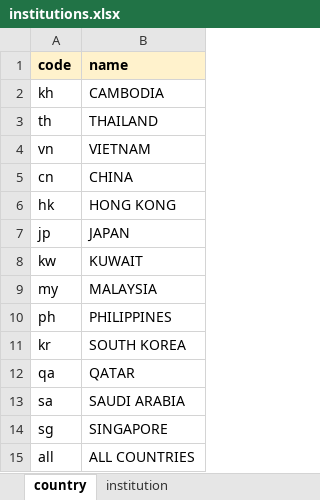
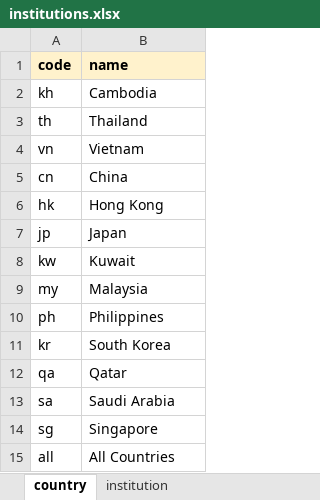
Before and after one commit to kawsangs/migrant-worker-rails, an Excel workbook: lib/samples/assets/csv/institutions.xlsx, sheet country, drawn as a sheet; values as stored, in another font and other column widths than the file's, no borders; charts and pictures not drawn; the diff names each change by its address in the sheet, - before the commit and + after, or states it on an @@ line.

```diff
--- a/lib/samples/assets/csv/institutions.xlsx (sheet country)
+++ b/lib/samples/assets/csv/institutions.xlsx (sheet country)
-B2 (name): CAMBODIA
+B2 (name): Cambodia
-B3 (name): THAILAND
+B3 (name): Thailand
-B4 (name): VIETNAM
+B4 (name): Vietnam
-B5 (name): CHINA
+B5 (name): China
-B6 (name): HONG KONG
+B6 (name): Hong Kong
-B7 (name): JAPAN
+B7 (name): Japan
-B8 (name): KUWAIT
+B8 (name): Kuwait
-B9 (name): MALAYSIA
+B9 (name): Malaysia
-B10 (name): PHILIPPINES
+B10 (name): Philippines
-B11 (name): SOUTH KOREA
+B11 (name): South Korea
-B12 (name): QATAR
+B12 (name): Qatar
-B13 (name): SAUDI ARABIA
+B13 (name): Saudi Arabia
-B14 (name): SINGAPORE
+B14 (name): Singapore
-B15 (name): ALL COUNTRIES
+B15 (name): All Countries
```
Also changed, not shown: sheet institution.
